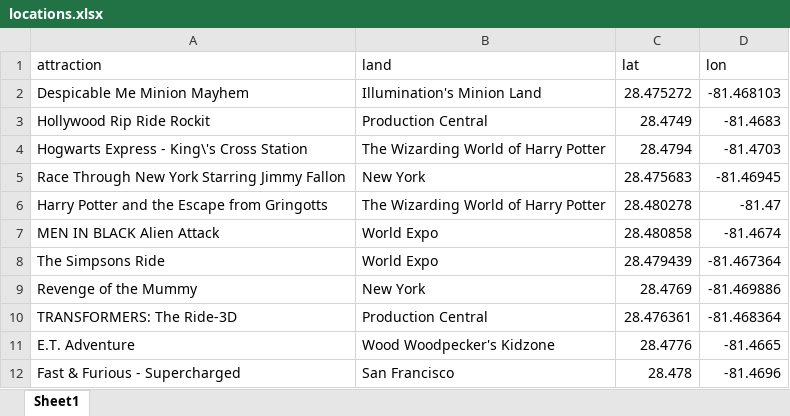
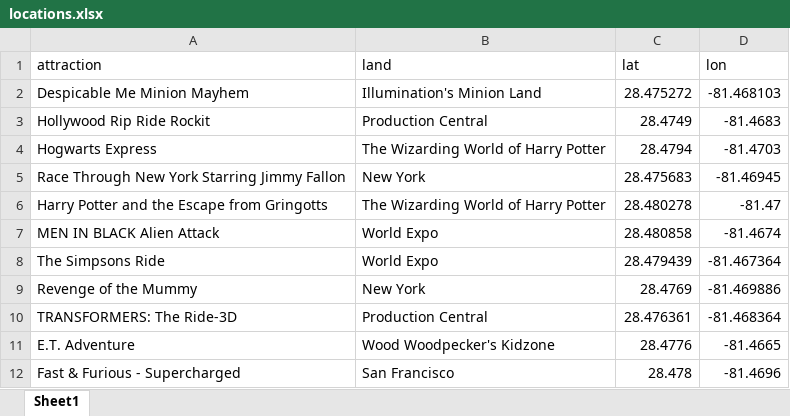
Before and after one commit to drintoul/streamlit-waittime-map, an Excel workbook: locations.xlsx, sheet Sheet1, drawn as a sheet; values as stored, in another font and other column widths than the file's, no borders; the diff names each change by its address in the sheet, - before the commit and + after, or states it on an @@ line.

Commit message:
Add files via upload

```diff
--- a/locations.xlsx (sheet Sheet1)
+++ b/locations.xlsx (sheet Sheet1)
-A4 (attraction): Hogwarts Express - King\'s Cross Station
+A4 (attraction): Hogwarts Express
```
